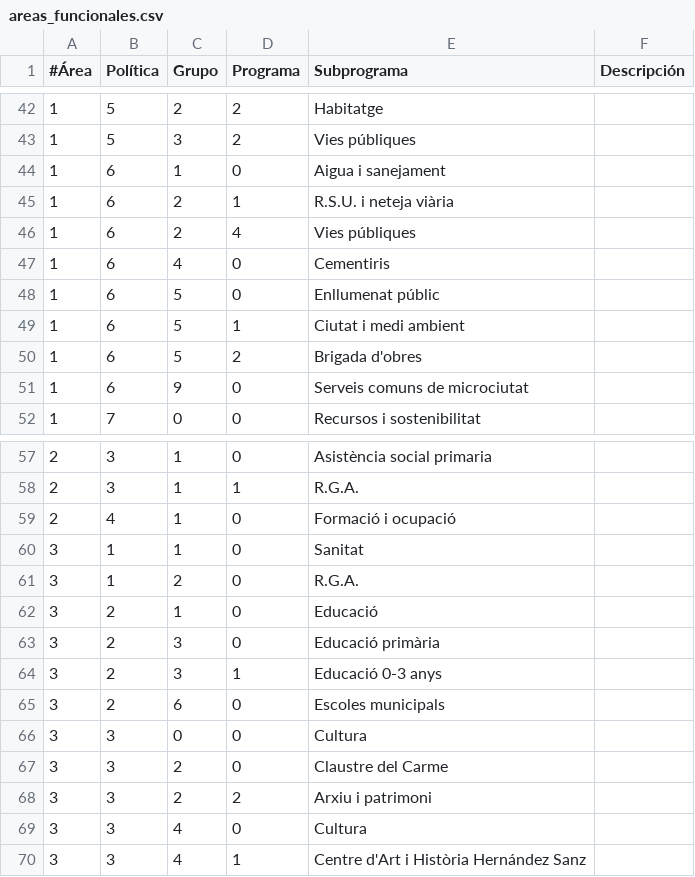
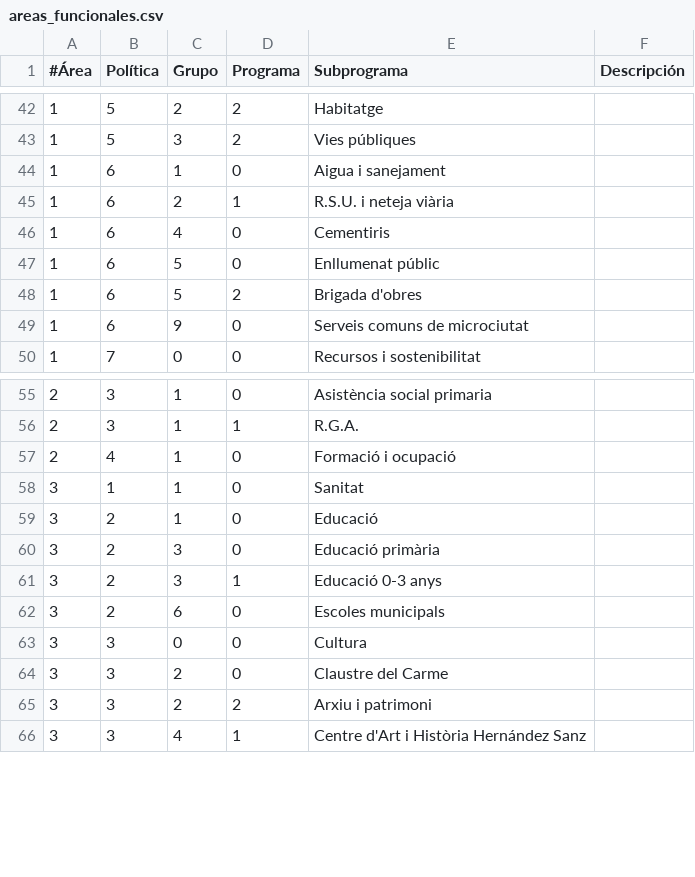
Before and after one commit to civio/presupuesto-mao, a CSV file: data/ca/areas_funcionales.csv, drawn as a sheet; only a part is shown, gaps mark what is left out; the diff names each change by its address in the sheet, - before the commit and + after, or states it on an @@ line.

```diff
--- a/data/ca/areas_funcionales.csv
+++ b/data/ca/areas_funcionales.csv
-row 46: 1 | 6 | 2 | 4 | Vies públiques
-row 49: 1 | 6 | 5 | 1 | Ciutat i medi ambient
-row 61: 3 | 1 | 2 | 0 | R.G.A.
-row 69: 3 | 3 | 4 | 0 | Cultura
```
Also changed, not shown: data/es/areas_funcionales.csv, 1 other file.
